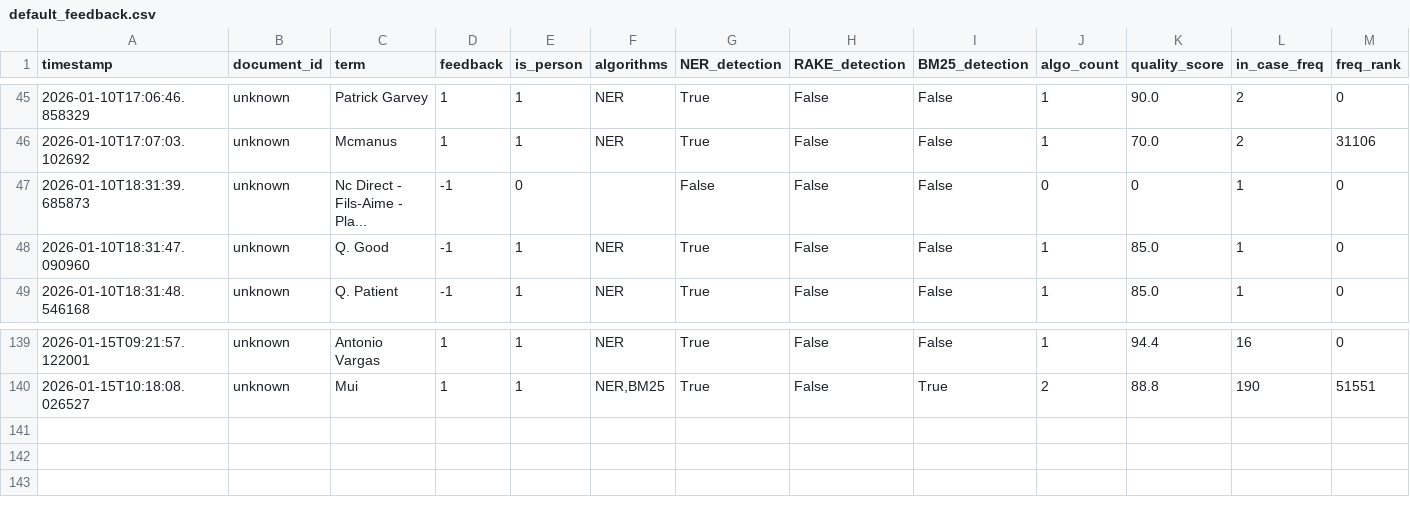
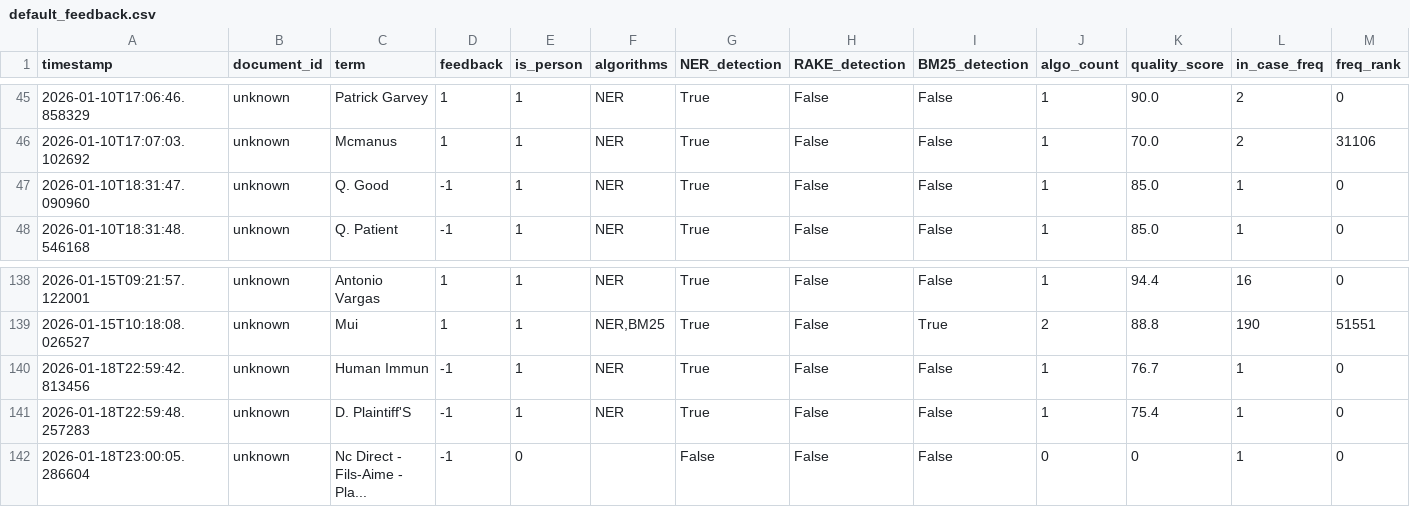
Before and after one commit to caseprepd-app/CaseSummarizer, a CSV file: config/default_feedback.csv, drawn as a sheet; only a part is shown, gaps mark what is left out; removed rows and columns are numbered as before the commit, all else as after; rows hold the shown columns only; the diff names each change by its address in the sheet, - before the commit and + after, or states it on an @@ line.

```diff
--- a/config/default_feedback.csv
+++ b/config/default_feedback.csv
-row 47: 2026-01-10T18:31:39.685873 | unknown | Nc Direct - Fils-Aime - Pla... | -1 | 0 |  | False | False | False | 0 | 0 | 1 | 0
+row 140: 2026-01-18T22:59:42.813456 | unknown | Human Immun | -1 | 1 | NER | True | False | False | 1 | 76.7 | 1 | 0
+row 141: 2026-01-18T22:59:48.257283 | unknown | D. Plaintiff'S | -1 | 1 | NER | True | False | False | 1 | 75.4 | 1 | 0
+row 142: 2026-01-18T23:00:05.286604 | unknown | Nc Direct - Fils-Aime - Pla... | -1 | 0 |  | False | False | False | 0 | 0 | 1 | 0
```
Also changed, not shown: 8 other files.
